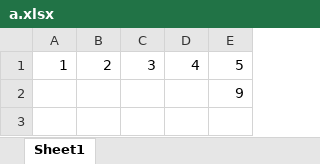
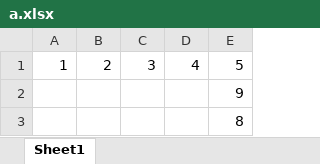
Before and after one commit to jiteshshah0407/Jitesh, an Excel workbook: a.xlsx, sheet Sheet1, drawn as a sheet; values as stored, in another font and other column widths than the file's, no borders; the diff names each change by its address in the sheet, - before the commit and + after, or states it on an @@ line.

```diff
--- a/a.xlsx (sheet Sheet1)
+++ b/a.xlsx (sheet Sheet1)
+row 3:  |  |  |  | 8
```
Also changed, not shown: b.xlsx.
